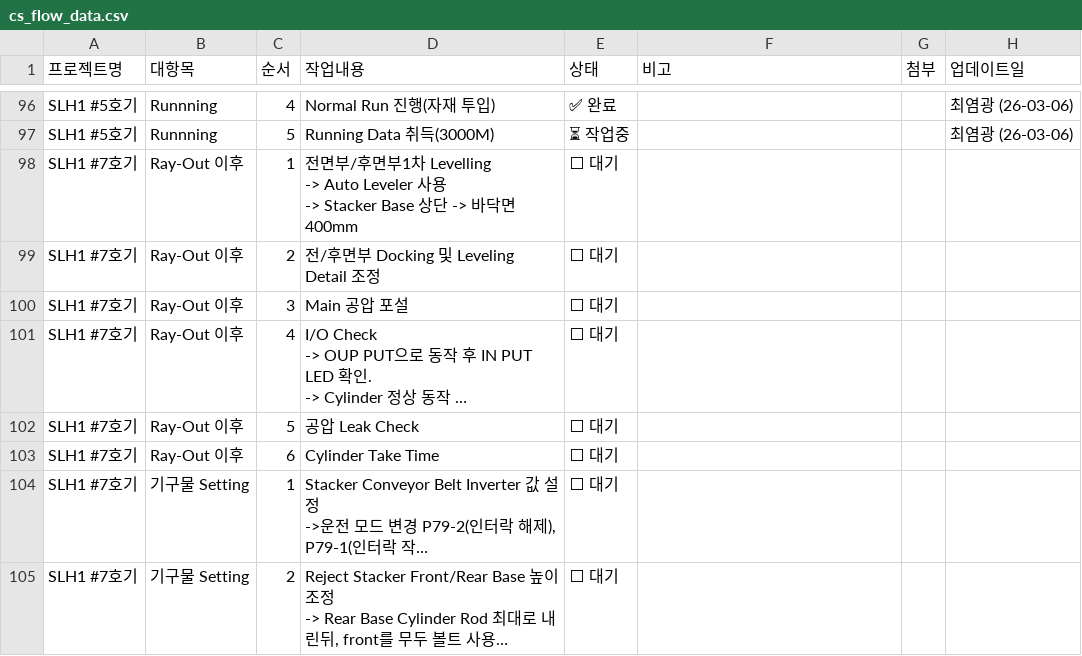
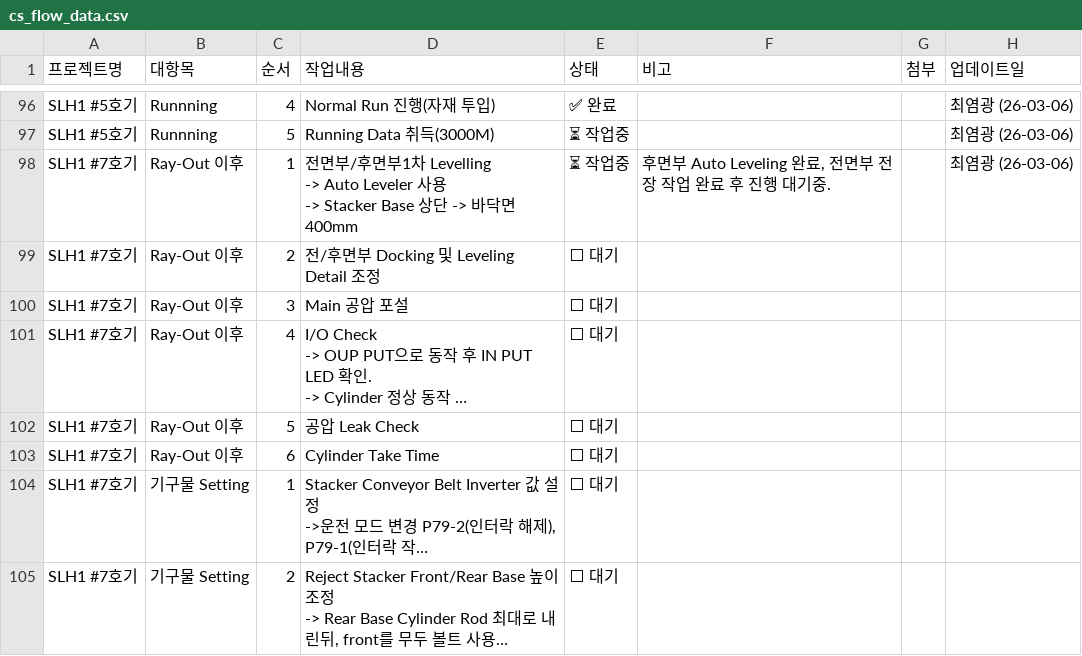
Before and after one commit to Saltlightchoi/my-work-log, a CSV file: cs_flow_data.csv, drawn as a sheet; only a part is shown, gaps mark what is left out; long unchanged cells end in ….

Commit message:
Update: SLH1 #7호기

```diff
--- a/cs_flow_data.csv
+++ b/cs_flow_data.csv
@@ -195,5 +195,5 @@ SLH1 #5호기,Runnning,4,Normal Run 진행(자재 투입),✅ 완료,,,최염광
 SLH1 #5호기,Runnning,5,Running Data 취득(3000M),⏳ 작업중,,,최염광 (26-03-06)
-SLH1 #7호기,Ray-Out 이후,1,"전면부/후면부1차 Levelling
- -> Auto Leveler 사용
- -> Stacker Base 상단 -> 바닥면 400mm",⬜ 대기,,,
+SLH1 #7호기,Ray-Out 이후,1,"전면부/후면부1차 Levelling
+ -> Auto Leveler 사용
+ -> Stacker Base 상단 -> 바닥면 400mm",⏳ 작업중,"후면부 Auto Leveling 완료, 전면부 전장 작업 완료 후 진행 대기중.",,최염광 (26-03-06)
 SLH1 #7호기,Ray-Out 이후,2,전/후면부 Docking 및 Leveling Detail 조정,⬜ 대기,,,
```
